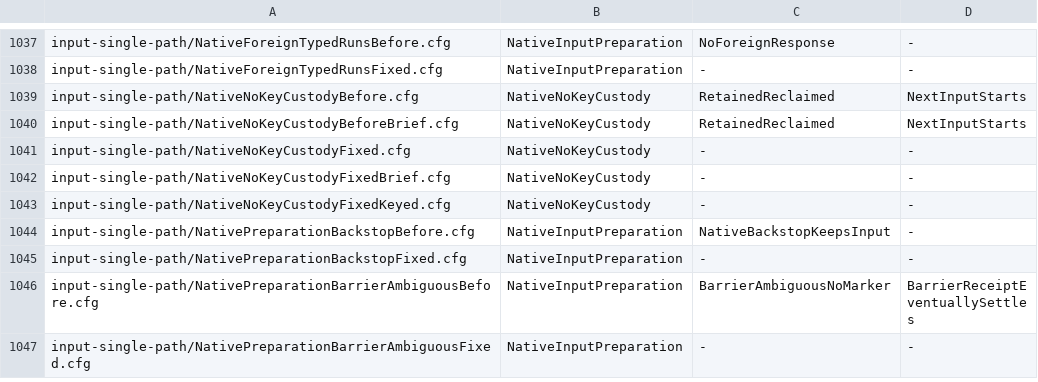
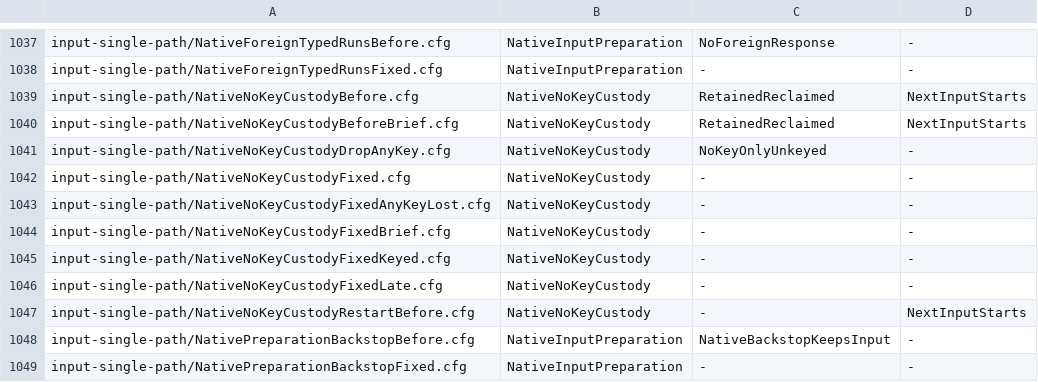
Before and after one commit to itismyfield/AgentDesk, a TSV file: docs/statecharts/expected.tsv, drawn as a sheet; only a part is shown, gaps mark what is left out; the shorter side is filled out with more unchanged rows.

```diff
--- a/docs/statecharts/expected.tsv
+++ b/docs/statecharts/expected.tsv
@@ -1040,5 +1040,9 @@ input-single-path/NativeNoKeyCustodyBefore.cfg	NativeNoKeyCustody	RetainedReclai
 input-single-path/NativeNoKeyCustodyBeforeBrief.cfg	NativeNoKeyCustody	RetainedReclaimed	NextInputStarts
+input-single-path/NativeNoKeyCustodyDropAnyKey.cfg	NativeNoKeyCustody	NoKeyOnlyUnkeyed	-
 input-single-path/NativeNoKeyCustodyFixed.cfg	NativeNoKeyCustody	-	-
+input-single-path/NativeNoKeyCustodyFixedAnyKeyLost.cfg	NativeNoKeyCustody	-	-
 input-single-path/NativeNoKeyCustodyFixedBrief.cfg	NativeNoKeyCustody	-	-
 input-single-path/NativeNoKeyCustodyFixedKeyed.cfg	NativeNoKeyCustody	-	-
+input-single-path/NativeNoKeyCustodyFixedLate.cfg	NativeNoKeyCustody	-	-
+input-single-path/NativeNoKeyCustodyRestartBefore.cfg	NativeNoKeyCustody	-	NextInputStarts
 input-single-path/NativePreparationBackstopBefore.cfg	NativeInputPreparation	NativeBackstopKeepsInput	-
```
Also changed, not shown: 10 other files.
